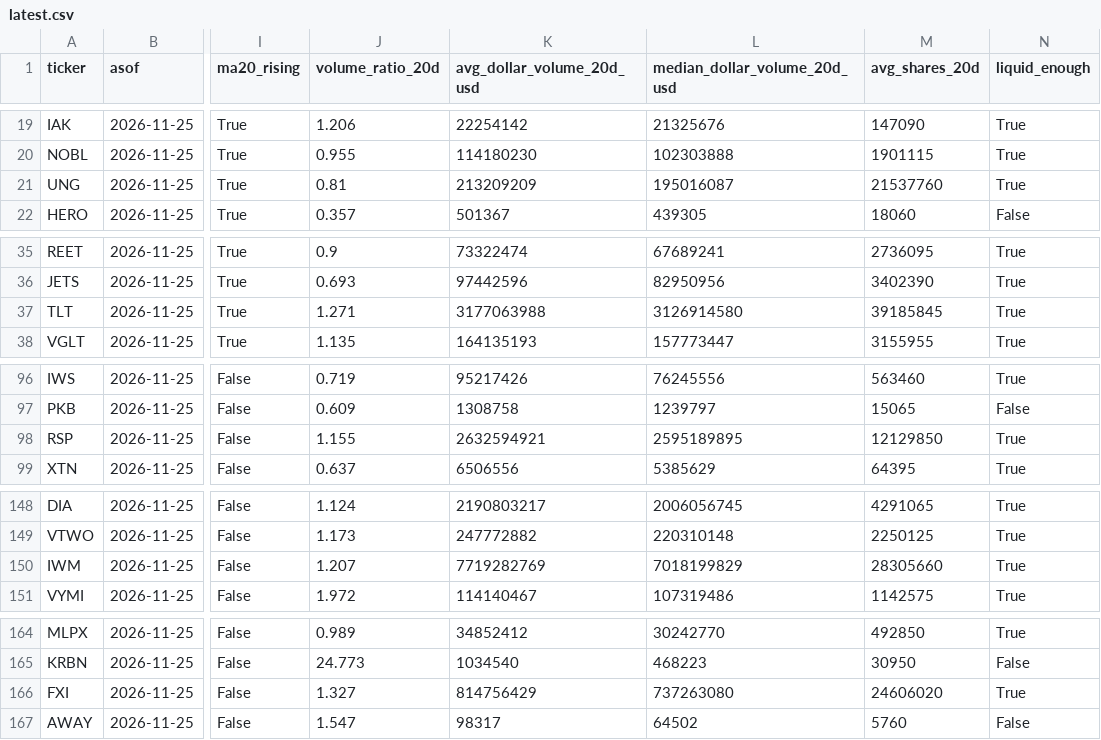
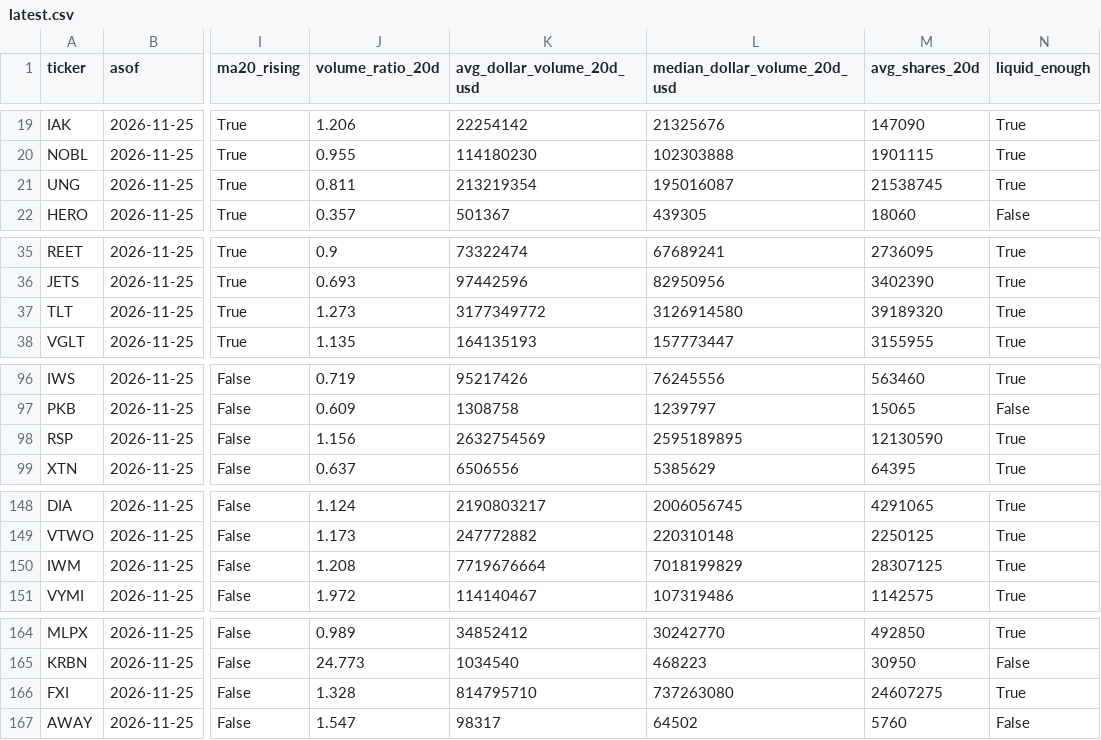
Before and after one commit to leeyh65721/etf-market-tracker, a CSV file: data/latest.csv, drawn as a sheet; only a part is shown, gaps mark what is left out; the diff covers the shown part only; the diff names each change by its address in the sheet, - before the commit and + after, or states it on an @@ line.

```diff
--- a/data/latest.csv
+++ b/data/latest.csv
-J21 (volume_ratio_20d): 0.81
+J21 (volume_ratio_20d): 0.811
-K21 (avg_dollar_volume_20d_usd): 213209209
+K21 (avg_dollar_volume_20d_usd): 213219354
-M21 (avg_shares_20d): 21537760
+M21 (avg_shares_20d): 21538745
-J37 (volume_ratio_20d): 1.271
+J37 (volume_ratio_20d): 1.273
-K37 (avg_dollar_volume_20d_usd): 3177063988
+K37 (avg_dollar_volume_20d_usd): 3177349772
-M37 (avg_shares_20d): 39185845
+M37 (avg_shares_20d): 39189320
-J98 (volume_ratio_20d): 1.155
+J98 (volume_ratio_20d): 1.156
-K98 (avg_dollar_volume_20d_usd): 2632594921
+K98 (avg_dollar_volume_20d_usd): 2632754569
-M98 (avg_shares_20d): 12129850
+M98 (avg_shares_20d): 12130590
-J150 (volume_ratio_20d): 1.207
+J150 (volume_ratio_20d): 1.208
-K150 (avg_dollar_volume_20d_usd): 7719282769
+K150 (avg_dollar_volume_20d_usd): 7719676664
-M150 (avg_shares_20d): 28305660
+M150 (avg_shares_20d): 28307125
-J166 (volume_ratio_20d): 1.327
+J166 (volume_ratio_20d): 1.328
-K166 (avg_dollar_volume_20d_usd): 814756429
+K166 (avg_dollar_volume_20d_usd): 814795710
-M166 (avg_shares_20d): 24606020
+M166 (avg_shares_20d): 24607275
```
Also changed, not shown: 129 edited cells elsewhere in this file, data/history/2026-11-25.csv, 23 other files.
